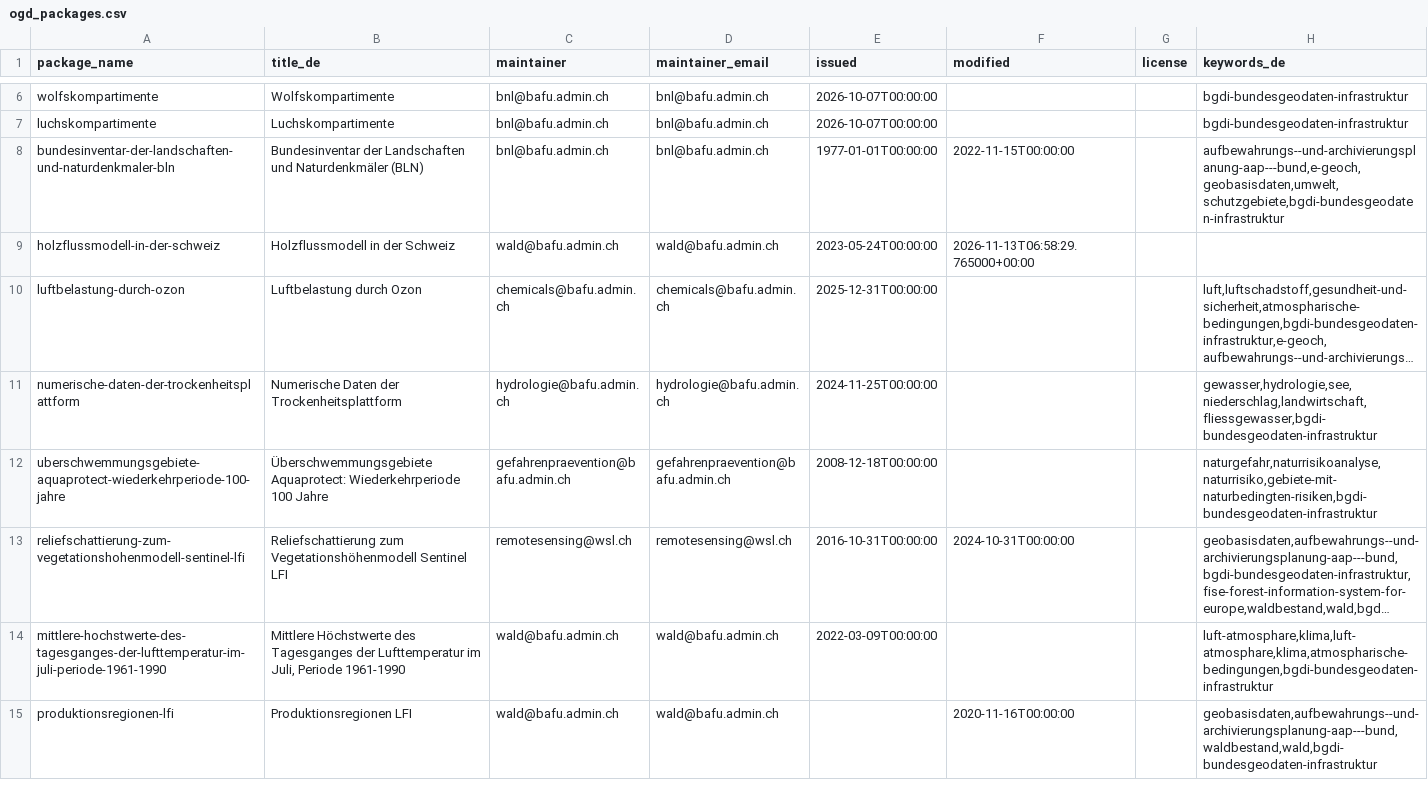
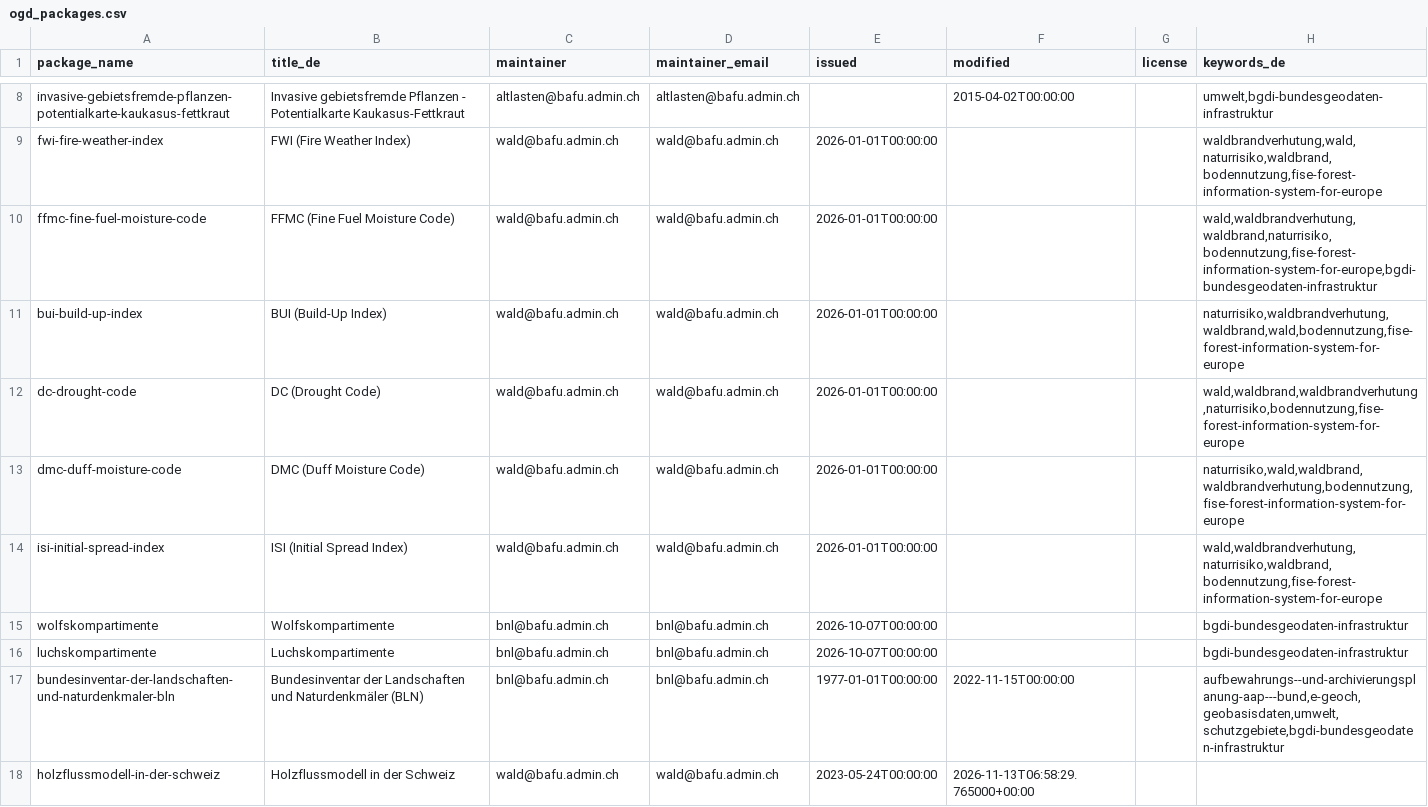
Before and after one commit to nrohrbach/OpenDataMonitoringBafu, a CSV file: ogd_packages.csv, drawn as a sheet; only a part is shown, gaps mark what is left out; the shorter side is filled out with more unchanged rows; long unchanged cells end in …; the diff covers the shown part only; the diff names each change by its address in the sheet, - before the commit and + after, or states it on an @@ line.

```diff
--- a/ogd_packages.csv
+++ b/ogd_packages.csv
+row 8: invasive-gebietsfremde-pflanzen-potentialkarte-kaukasus-fettkraut | Invasive gebietsfremde Pflanzen - Potentialkarte Kaukasus-Fettkraut | altlasten@bafu.admin.ch | altlasten@bafu.admin.ch |  | 2015-04-02T00:00:00 |  | umwelt,bgdi-bundesgeodaten-infrastruktur
+row 9: fwi-fire-weather-index | FWI (Fire Weather Index) | wald@bafu.admin.ch | wald@bafu.admin.ch | 2026-01-01T00:00:00 |  |  | waldbrandverhutung,wald,naturrisiko,waldbrand,bodennutzung,fise-forest-information-system-for-europe
+row 10: ffmc-fine-fuel-moisture-code | FFMC (Fine Fuel Moisture Code) | wald@bafu.admin.ch | wald@bafu.admin.ch | 2026-01-01T00:00:00 |  |  | wald,waldbrandverhutung,waldbrand,naturrisiko,bodennutzung,fise-forest-information-system-for-europe,bgdi-bundesgeodaten-infrastruktur
+row 11: bui-build-up-index | BUI (Build-Up Index) | wald@bafu.admin.ch | wald@bafu.admin.ch | 2026-01-01T00:00:00 |  |  | naturrisiko,waldbrandverhutung,waldbrand,wald,bodennutzung,fise-forest-information-system-for-europe
+row 12: dc-drought-code | DC (Drought Code) | wald@bafu.admin.ch | wald@bafu.admin.ch | 2026-01-01T00:00:00 |  |  | wald,waldbrand,waldbrandverhutung,naturrisiko,bodennutzung,fise-forest-information-system-for-europe
+row 13: dmc-duff-moisture-code | DMC (Duff Moisture Code) | wald@bafu.admin.ch | wald@bafu.admin.ch | 2026-01-01T00:00:00 |  |  | naturrisiko,wald,waldbrand,waldbrandverhutung,bodennutzung,fise-forest-information-system-for-europe
+row 14: isi-initial-spread-index | ISI (Initial Spread Index) | wald@bafu.admin.ch | wald@bafu.admin.ch | 2026-01-01T00:00:00 |  |  | wald,waldbrandverhutung,naturrisiko,waldbrand,bodennutzung,fise-forest-information-system-for-europe
```
Also changed, not shown: 3 added rows, 2 removed rows and 3 edited cells elsewhere in this file, ogd_resources.csv.
